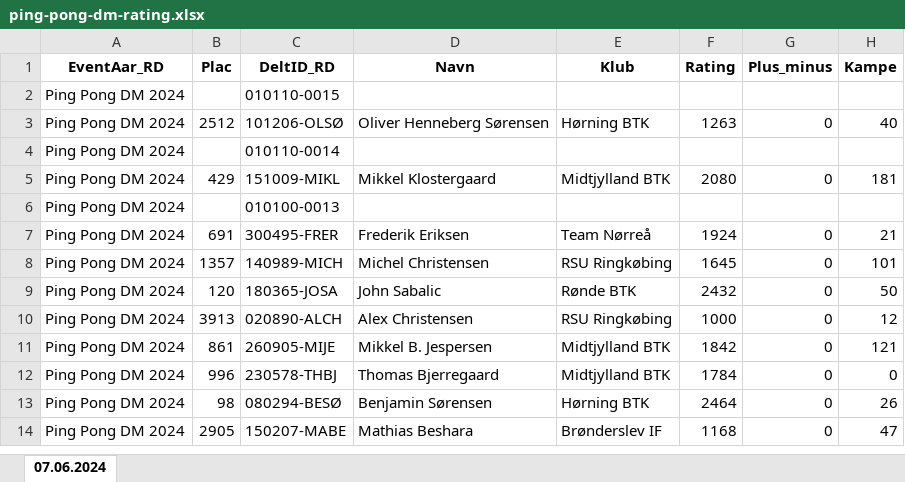
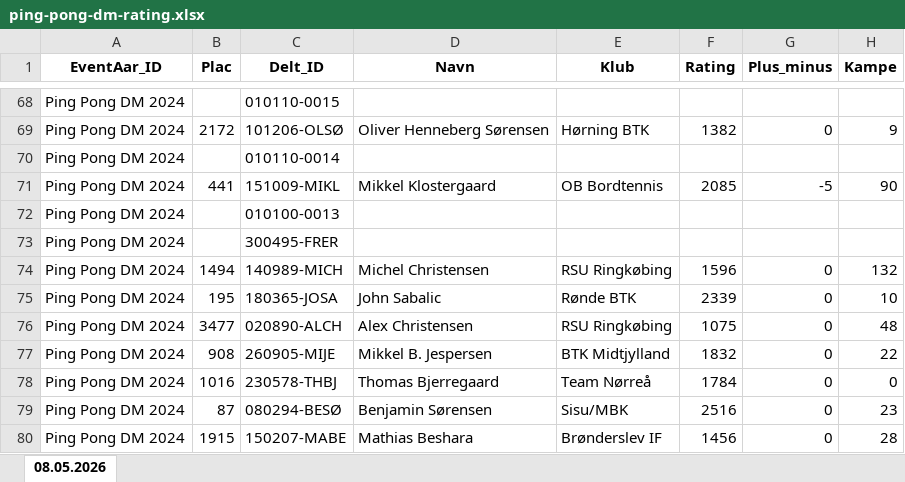
Before and after one commit to bsbenja/ping-pong-dm, an Excel workbook: filer/data/output/ping-pong-dm-rating.xlsx, sheet 08.05.2026, drawn as a sheet; only a part is shown, gaps mark what is left out; values as stored, in another font and other column widths than the file's, no borders; removed rows and columns are numbered as before the commit, all else as after; the diff covers the shown part only; the diff names each change by its address in the sheet, - before the commit and + after, or states it on an @@ line.

```diff
--- a/filer/data/output/ping-pong-dm-rating.xlsx (sheet 08.05.2026)
+++ b/filer/data/output/ping-pong-dm-rating.xlsx (sheet 08.05.2026)
-sheet tab: 07.06.2024
+sheet tab: 08.05.2026
-A1: EventAar_RD
+A1: EventAar_ID
-C1: DeltID_RD
+C1: Delt_ID
-B69 (Plac): 2512
+B69 (Plac): 2172
-F69 (Rating): 1263
+F69 (Rating): 1382
-H69 (Kampe): 40
+H69 (Kampe): 9
-B71 (Plac): 429
+B71 (Plac): 441
-E71 (Klub): Midtjylland BTK
+E71 (Klub): OB Bordtennis
-F71 (Rating): 2080
+F71 (Rating): 2085
-G71 (Plus_minus): 0
+G71 (Plus_minus): -5
-H71 (Kampe): 181
+H71 (Kampe): 90
-row 7: Ping Pong DM 2024 | 691 | 300495‑FRER | Frederik Eriksen | Team Nørreå | 1924 | 0 | 21
+row 73: Ping Pong DM 2024 |  | 300495‑FRER
-B74 (Plac): 1357
+B74 (Plac): 1494
-F74 (Rating): 1645
+F74 (Rating): 1596
-H74 (Kampe): 101
+H74 (Kampe): 132
-B75 (Plac): 120
+B75 (Plac): 195
-F75 (Rating): 2432
+F75 (Rating): 2339
-H75 (Kampe): 50
+H75 (Kampe): 10
-B76 (Plac): 3913
+B76 (Plac): 3477
-F76 (Rating): 1000
+F76 (Rating): 1075
-H76 (Kampe): 12
+H76 (Kampe): 48
-B77 (Plac): 861
+B77 (Plac): 908
-E77 (Klub): Midtjylland BTK
+E77 (Klub): BTK Midtjylland
-F77 (Rating): 1842
+F77 (Rating): 1832
-H77 (Kampe): 121
+H77 (Kampe): 22
-B78 (Plac): 996
+B78 (Plac): 1016
-E78 (Klub): Midtjylland BTK
+E78 (Klub): Team Nørreå
-B79 (Plac): 98
+B79 (Plac): 87
-E79 (Klub): Hørning BTK
+E79 (Klub): Sisu/MBK
-F79 (Rating): 2464
+F79 (Rating): 2516
-H79 (Kampe): 26
+H79 (Kampe): 23
-B80 (Plac): 2905
+B80 (Plac): 1915
-F80 (Rating): 1168
+F80 (Rating): 1456
-H80 (Kampe): 47
+H80 (Kampe): 28
```
Also changed, not shown: 115 added rows, 49 removed rows and 733 edited cells elsewhere in this sheet, filer/data/input/ping-pong-dm-tilmelding.xlsx, 7 other files.
